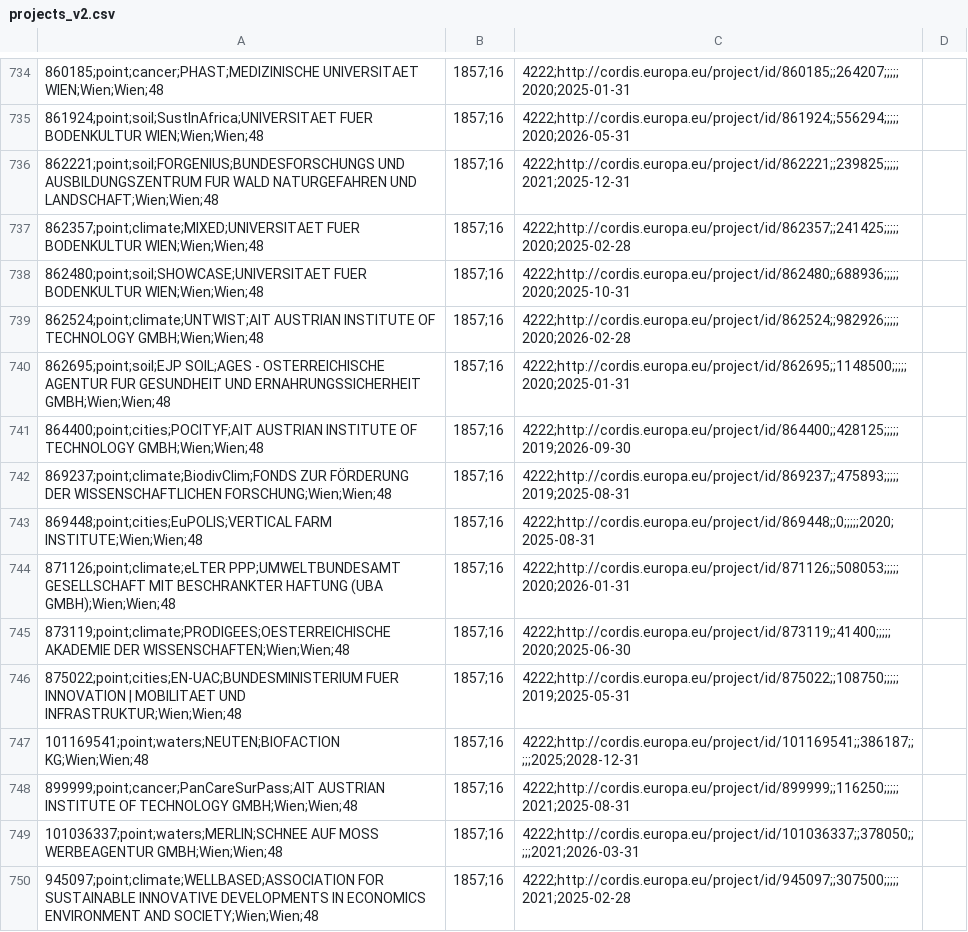
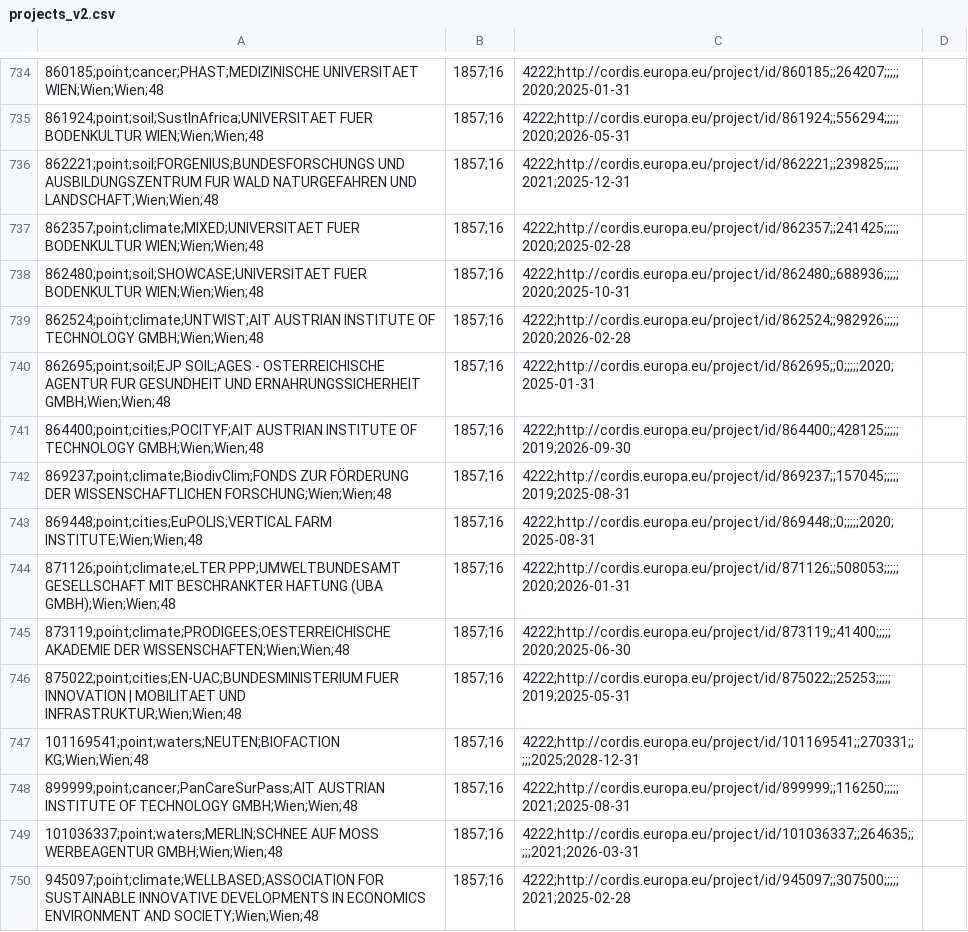
Before and after one commit to missionmanagementunit/missionslandkarte, a CSV file: data/projects_v2.csv, drawn as a sheet; only a part is shown, gaps mark what is left out; the diff covers the shown part only; the diff names each change by its address in the sheet, - before the commit and + after, or states it on an @@ line.

```diff
--- a/data/projects_v2.csv
+++ b/data/projects_v2.csv
-C740: 4222;http://cordis.europa.eu/project/id/862695;;1148500;;;;;2020;2025-01-31
+C740: 4222;http://cordis.europa.eu/project/id/862695;;0;;;;;2020;2025-01-31
-C742: 4222;http://cordis.europa.eu/project/id/869237;;475893;;;;;2019;2025-08-31
+C742: 4222;http://cordis.europa.eu/project/id/869237;;157045;;;;;2019;2025-08-31
-C746: 4222;http://cordis.europa.eu/project/id/875022;;108750;;;;;2019;2025-05-31
+C746: 4222;http://cordis.europa.eu/project/id/875022;;25253;;;;;2019;2025-05-31
-C747: 4222;http://cordis.europa.eu/project/id/101169541;;386187;;;;;2025;2028-12-31
+C747: 4222;http://cordis.europa.eu/project/id/101169541;;270331;;;;;2025;2028-12-31
-C749: 4222;http://cordis.europa.eu/project/id/101036337;;378050;;;;;2021;2026-03-31
+C749: 4222;http://cordis.europa.eu/project/id/101036337;;264635;;;;;2021;2026-03-31
```
Also changed, not shown: 1 added row, 1 removed row and 174 edited cells elsewhere in this file, 1 other file.
